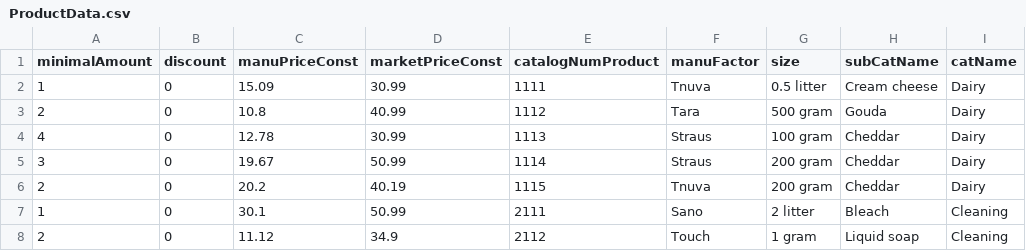
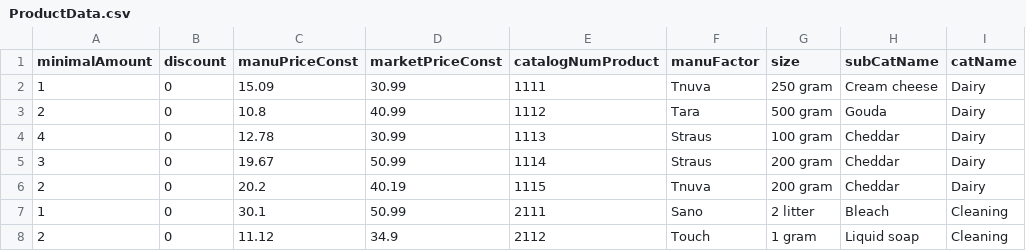
Before and after one commit to NatallieMirelashvili/ADSS_Group_E, a CSV file: dev/DataFiles/ProductData.csv, drawn as a sheet.

```diff
--- a/dev/DataFiles/ProductData.csv
+++ b/dev/DataFiles/ProductData.csv
@@ -1,3 +1,3 @@
 minimalAmount,discount,manuPriceConst,marketPriceConst,catalogNumProduct,manuFactor,size,subCatName,catName
-1,0,15.09,30.99,1111,Tnuva,0.5 litter,Cream cheese,Dairy
+1,0,15.09,30.99,1111,Tnuva,250 gram,Cream cheese,Dairy
 2,0,10.8,40.99,1112,Tara,500 gram,Gouda,Dairy
```
Also changed, not shown: 8 other files.
